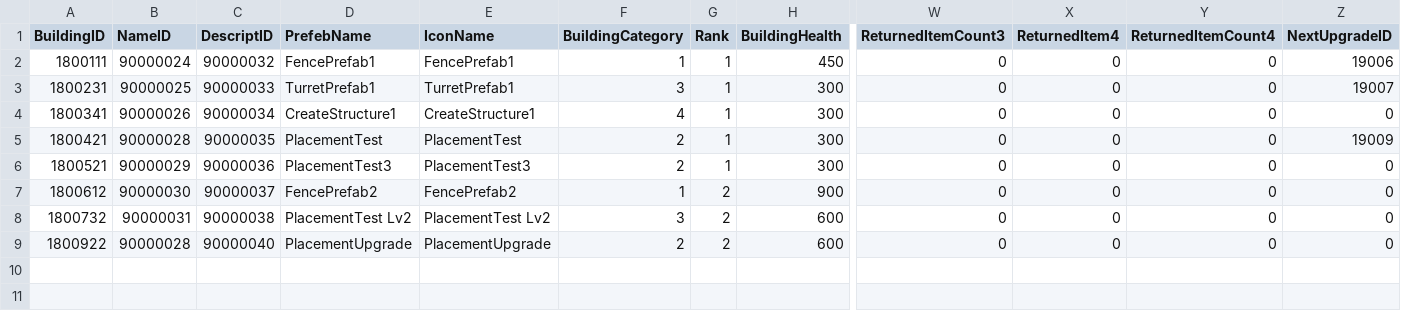
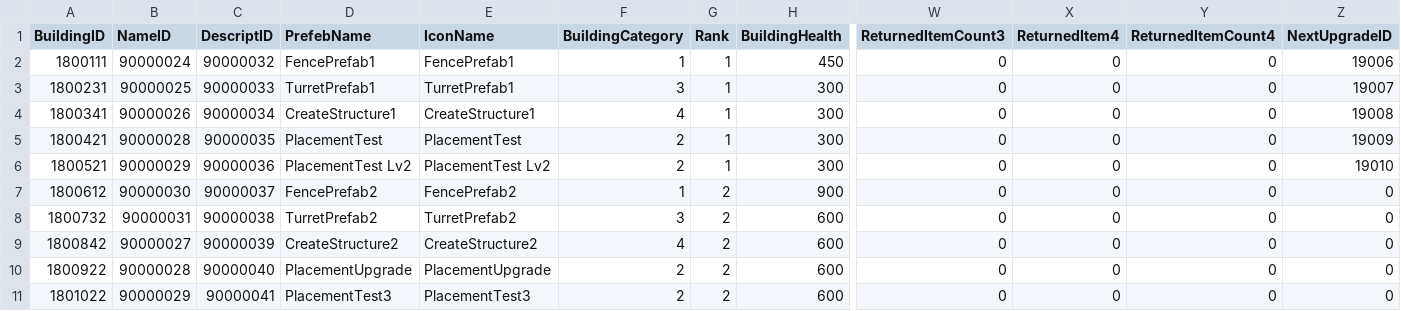
Before and after one commit to KDH1213/SurvivalProject, a CSV file: Assets/Resources/Tables/StructureTable.csv, drawn as a sheet; only a part is shown, gaps mark what is left out; rows hold the shown columns only; the diff names each change by its address in the sheet, - before the commit and + after, or states it on an @@ line.

```diff
--- a/Assets/Resources/Tables/StructureTable.csv
+++ b/Assets/Resources/Tables/StructureTable.csv
-Z4 (NextUpgradeID): 0
+Z4 (NextUpgradeID): 19008
-D6 (PrefebName): PlacementTest3
+D6 (PrefebName): PlacementTest Lv2
-E6 (IconName): PlacementTest3
+E6 (IconName): PlacementTest Lv2
-Z6 (NextUpgradeID): 0
+Z6 (NextUpgradeID): 19010
-D8 (PrefebName): PlacementTest Lv2
+D8 (PrefebName): TurretPrefab2
-E8 (IconName): PlacementTest Lv2
+E8 (IconName): TurretPrefab2
+row 9: 1800842 | 90000027 | 90000039 | CreateStructure2 | CreateStructure2 | 4 | 2 | 600 | 0 | 0 | 0 | 0
+row 11: 1801022 | 90000029 | 90000041 | PlacementTest3 | PlacementTest3 | 2 | 2 | 600 | 0 | 0 | 0 | 0
```
Also changed, not shown: 18 other files.
